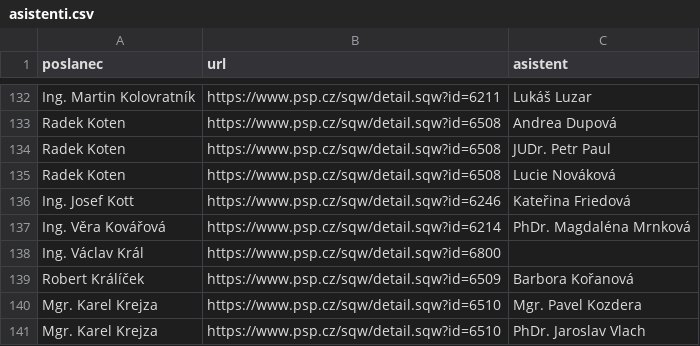
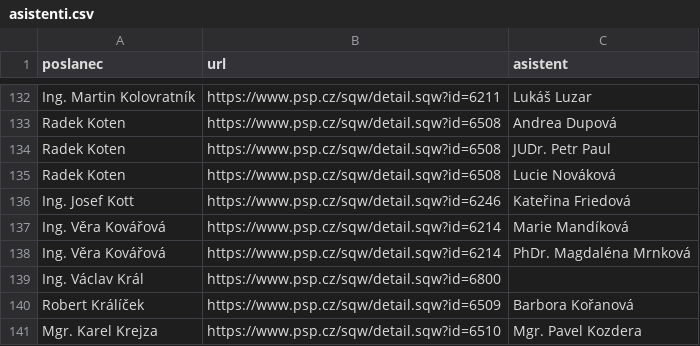
Before and after one commit to kokes/psp-asistenti, a CSV file: asistenti.csv, drawn as a sheet; only a part is shown, gaps mark what is left out; the shorter side is filled out with more unchanged rows; the diff names each change by its address in the sheet, - before the commit and + after, or states it on an @@ line.

```diff
--- a/asistenti.csv
+++ b/asistenti.csv
+row 137: Ing. Věra Kovářová | https://www.psp.cz/sqw/detail.sqw?id=6214 | Marie Mandíková
```
Also changed, not shown: 1 other file.
